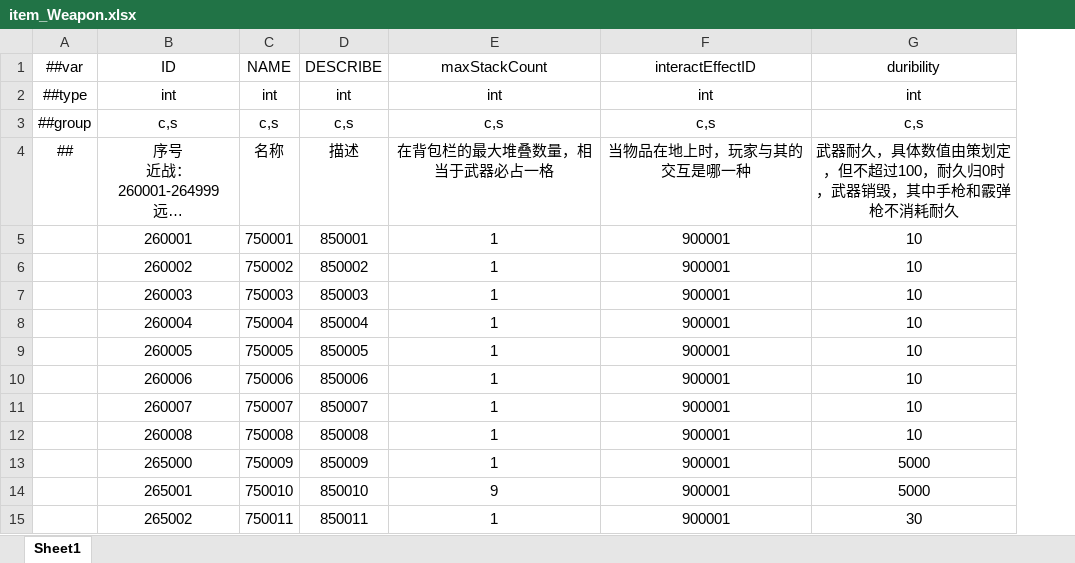
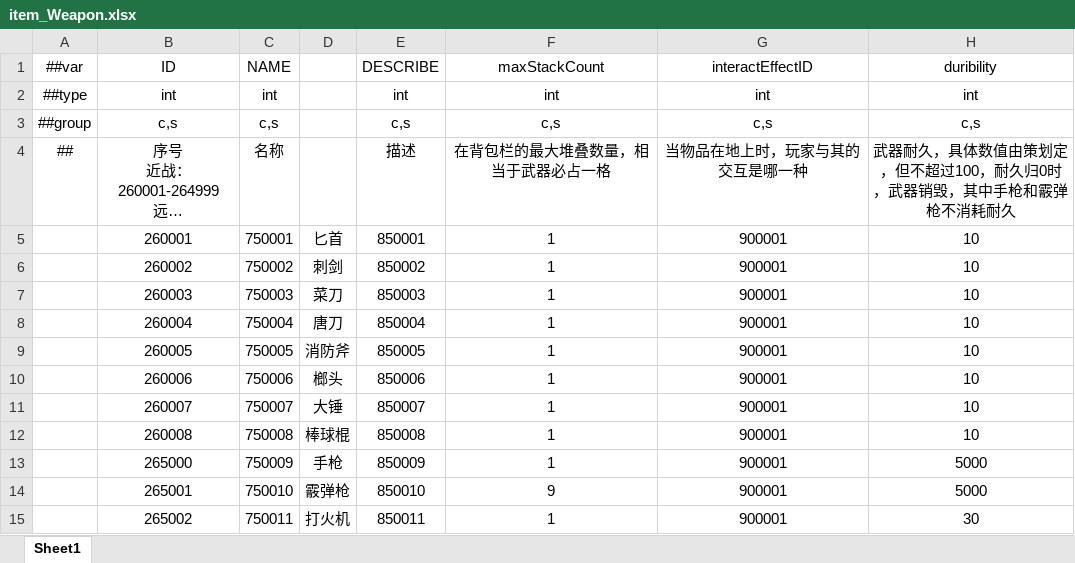
Before and after one commit to HouWang-123/Project-A, an Excel workbook: AAA-Luban-Excel/Datas/item_Weapon.xlsx, sheet Sheet1, drawn as a sheet; only a part is shown; long unchanged cells end in …; values as stored, in another font and other column widths than the file's, no borders; the diff names each change by its address in the sheet, - before the commit and + after, or states it on an @@ line.

```diff
--- a/AAA-Luban-Excel/Datas/item_Weapon.xlsx (sheet Sheet1)
+++ b/AAA-Luban-Excel/Datas/item_Weapon.xlsx (sheet Sheet1)
+column D, rows 5-15: 匕首 | 刺剑 | 菜刀 | 唐刀 | 消防斧 | 榔头 | 大锤 | 棒球棍 | 手枪 | 霰弹枪 | 打火机
```
Also changed, not shown: AAA-Luban-Excel/Datas/func_DropRule.xlsx, AAA-Luban-Excel/Datas/item_ThrowObjects.xlsx, 3 other files.
